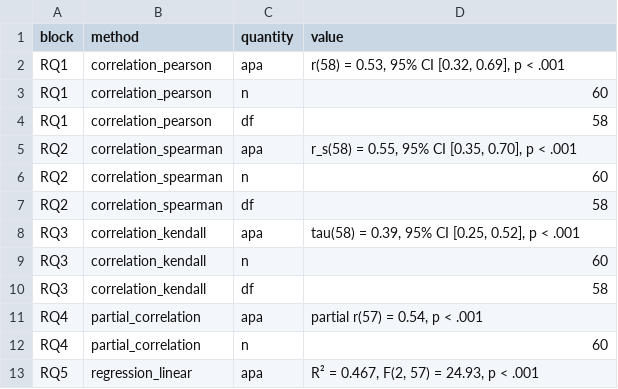
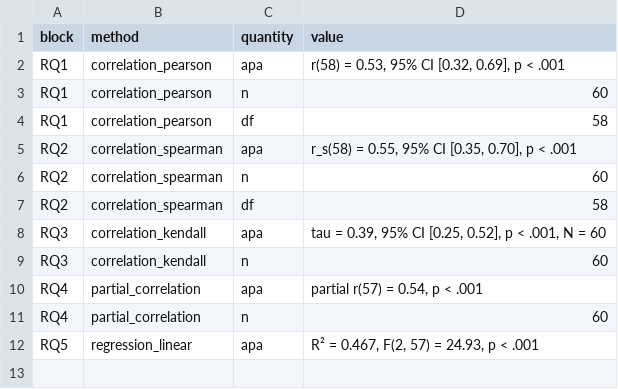
Before and after one commit to MohammedAliSharafuddin/surveyframe, a CSV file: inst/extdata/demos/correlation_regression_results.csv, drawn as a sheet.

Commit message:
Statistics: Kendall's tau reports N and no degrees of freedom (D9, CX-17)
cor.test() gives no df for Kendall, so the APA line, prompt and result table
now carry tau, its interval, p and N. Pearson and Spearman keep r(df) and
r_s(df). The correlation_regression demo results are regenerated.

```diff
--- a/inst/extdata/demos/correlation_regression_results.csv
+++ b/inst/extdata/demos/correlation_regression_results.csv
@@ -7,5 +7,4 @@
 "RQ2","correlation_spearman","df","58"
-"RQ3","correlation_kendall","apa","tau(58) = 0.39, 95% CI [0.25, 0.52], p < .001"
+"RQ3","correlation_kendall","apa","tau = 0.39, 95% CI [0.25, 0.52], p < .001, N = 60"
 "RQ3","correlation_kendall","n","60"
-"RQ3","correlation_kendall","df","58"
 "RQ4","partial_correlation","apa","partial r(57) = 0.54, p < .001"
```
Also changed, not shown: 3 other files.
